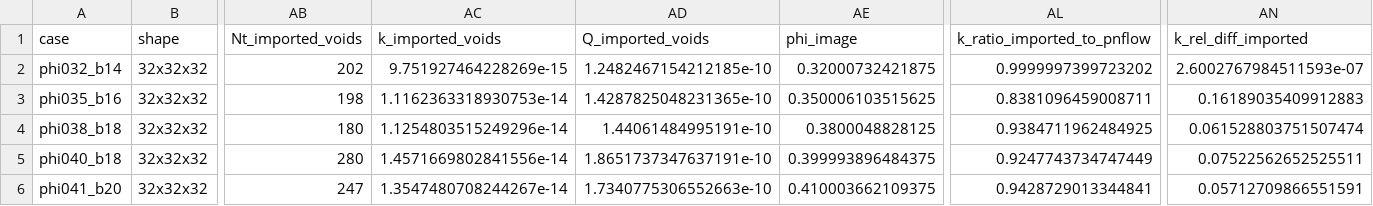
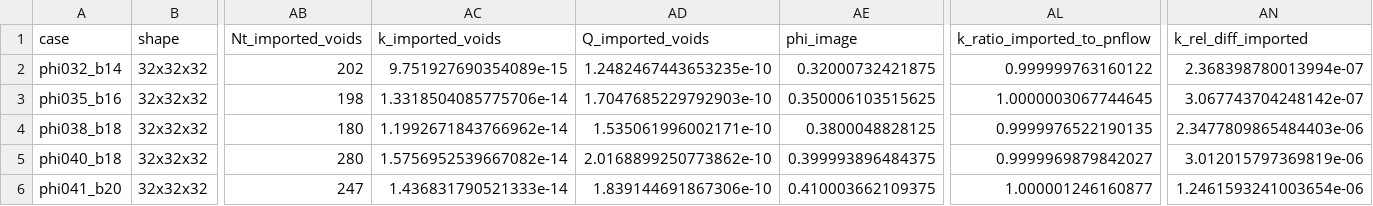
Before and after one commit to geomech-project/voids, a CSV file: docs/assets/verification/pnflow_5_case_results.csv, drawn as a sheet; only a part is shown, gaps mark what is left out; the diff names each change by its address in the sheet, - before the commit and + after, or states it on an @@ line.

Commit message:
Enhance docs for pnflow benchmark documentation and code structure
- Updated the `15_mwe_external_pnflow_benchmark` notebook to separate imported CNM parity from full workflow comparisons, clarifying the scientific scope.
- Refactored functions to improve clarity and maintainability, including renaming and restructuring for better readability.
- Added detailed comments and explanations regarding the differences between the imported CNM and snow2 extraction methods.
- Updated the verification report to reflect the new structure and findings, emphasizing the importance of extraction differences in the benchmark results.
- Included new figures and updated existing ones to visualize the results of the benchmark more effectively.
- Revised the summary statistics to provide clearer insights into the performance of the `voids` workflow against the `pnflow` reference.

```diff
--- a/docs/assets/verification/pnflow_5_case_results.csv
+++ b/docs/assets/verification/pnflow_5_case_results.csv
-AC2 (k_imported_voids): 9.751927464228269e-15
+AC2 (k_imported_voids): 9.751927690354089e-15
-AD2 (Q_imported_voids): 1.2482467154212185e-10
+AD2 (Q_imported_voids): 1.2482467443653235e-10
-AL2 (k_ratio_imported_to_pnflow): 0.9999997399723202
+AL2 (k_ratio_imported_to_pnflow): 0.999999763160122
-AN2 (k_rel_diff_imported): 2.6002767984511593e-07
+AN2 (k_rel_diff_imported): 2.368398780013994e-07
-AC3 (k_imported_voids): 1.1162363318930753e-14
+AC3 (k_imported_voids): 1.3318504085775706e-14
-AD3 (Q_imported_voids): 1.4287825048231365e-10
+AD3 (Q_imported_voids): 1.7047685229792903e-10
-AL3 (k_ratio_imported_to_pnflow): 0.8381096459008711
+AL3 (k_ratio_imported_to_pnflow): 1.0000003067744645
-AN3 (k_rel_diff_imported): 0.16189035409912883
+AN3 (k_rel_diff_imported): 3.067743704248142e-07
-AC4 (k_imported_voids): 1.1254803515249296e-14
+AC4 (k_imported_voids): 1.1992671843766962e-14
-AD4 (Q_imported_voids): 1.44061484995191e-10
+AD4 (Q_imported_voids): 1.535061996002171e-10
-AL4 (k_ratio_imported_to_pnflow): 0.9384711962484925
+AL4 (k_ratio_imported_to_pnflow): 0.9999976522190135
-AN4 (k_rel_diff_imported): 0.061528803751507474
+AN4 (k_rel_diff_imported): 2.3477809865484403e-06
-AC5 (k_imported_voids): 1.4571669802841556e-14
+AC5 (k_imported_voids): 1.5756952539667082e-14
-AD5 (Q_imported_voids): 1.8651737347637191e-10
+AD5 (Q_imported_voids): 2.0168899250773862e-10
-AL5 (k_ratio_imported_to_pnflow): 0.9247743734747449
+AL5 (k_ratio_imported_to_pnflow): 0.9999969879842027
-AN5 (k_rel_diff_imported): 0.07522562652525511
+AN5 (k_rel_diff_imported): 3.012015797369819e-06
-AC6 (k_imported_voids): 1.3547480708244267e-14
+AC6 (k_imported_voids): 1.436831790521333e-14
-AD6 (Q_imported_voids): 1.7340775306552663e-10
+AD6 (Q_imported_voids): 1.839144691867306e-10
-AL6 (k_ratio_imported_to_pnflow): 0.9428729013344841
+AL6 (k_ratio_imported_to_pnflow): 1.000001246160877
-AN6 (k_rel_diff_imported): 0.05712709866551591
+AN6 (k_rel_diff_imported): 1.2461593241003654e-06
```
Also changed, not shown: 9 other files.
